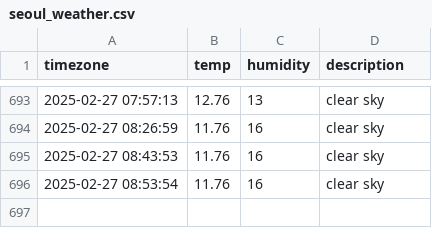
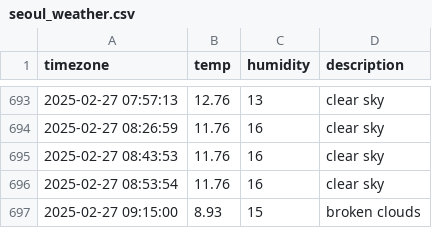
Before and after one commit to jewelry0201/seoul_weather, a CSV file: seoul_weather.csv, drawn as a sheet; only a part is shown, gaps mark what is left out.

```diff
--- a/seoul_weather.csv
+++ b/seoul_weather.csv
@@ -696 +696,2 @@ timezone,temp,humidity,description
 2025-02-27 08:53:54,11.76,16,clear sky
+2025-02-27 09:15:00,8.93,15,broken clouds
```
